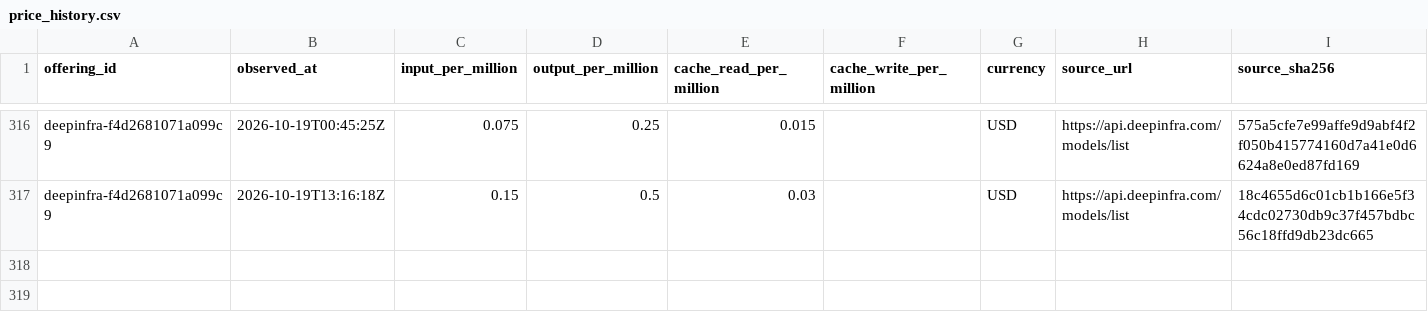
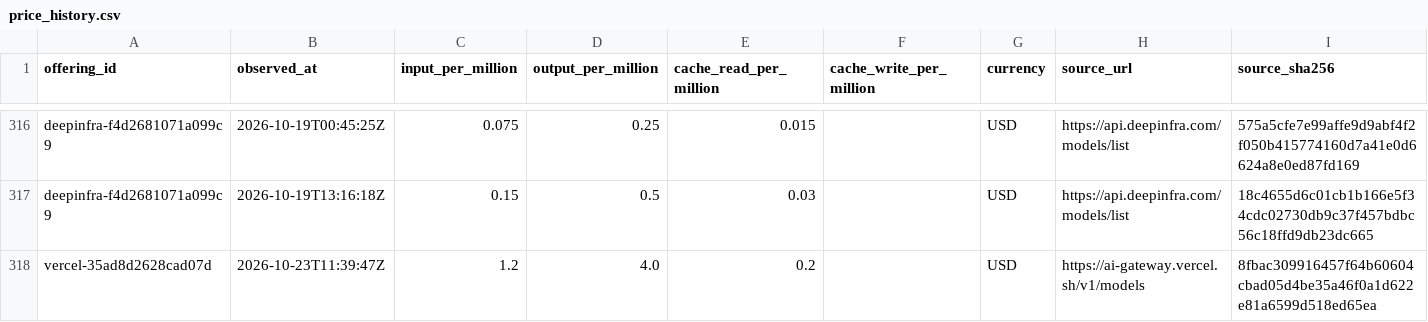
Before and after one commit to yogenpro/token3, a CSV file: data/price_history.csv, drawn as a sheet; only a part is shown, gaps mark what is left out.

```diff
--- a/data/price_history.csv
+++ b/data/price_history.csv
@@ -317 +317,2 @@ deepinfra-f4d2681071a099c9,2026-10-19T00:45:25Z,0.075,0.25,0.015,,USD,https://ap
 deepinfra-f4d2681071a099c9,2026-10-19T13:16:18Z,0.15,0.5,0.03,,USD,https://api.deepinfra.com/models/list,18c4655d6c01cb1b166e5f34cdc02730db9c37f457bdbc56c18ffd9db23dc665
+vercel-35ad8d2628cad07d,2026-10-23T11:39:47Z,1.2,4.0,0.2,,USD,https://ai-gateway.vercel.sh/v1/models,8fbac309916457f64b60604cbad05d4be35a46f0a1d622e81a6599d518ed65ea
```
Also changed, not shown: 21 other files.
